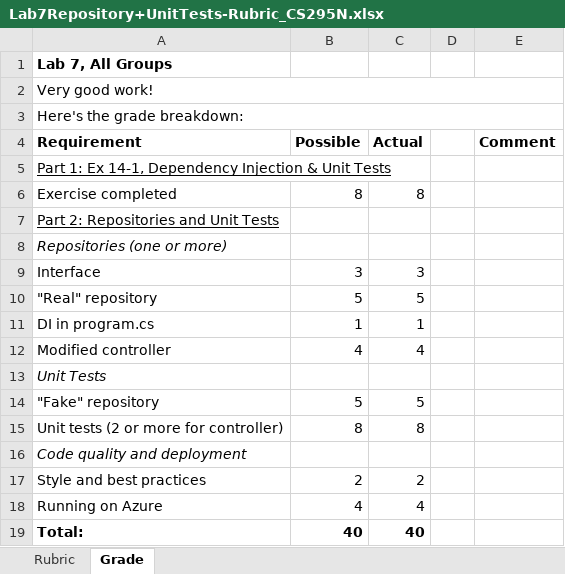
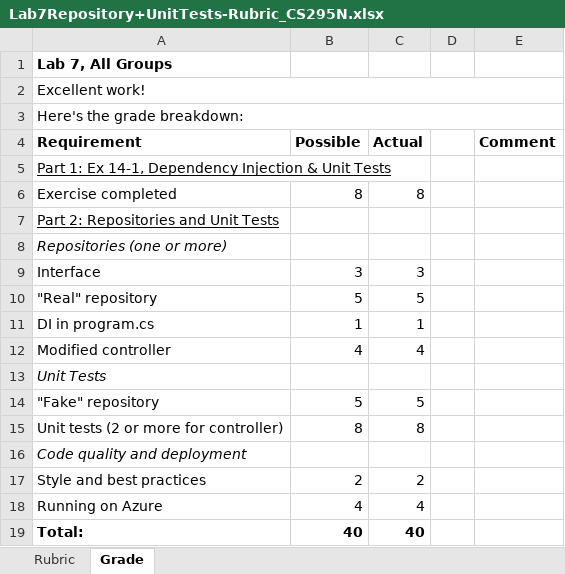
Before and after one commit to LCC-CIT/CS295N-CourseMaterials, an Excel workbook: Labs/Lab07/Lab7Repository+UnitTests-Rubric_CS295N.xlsx, sheet Grade, drawn as a sheet; values as stored, in another font and other column widths than the file's, no borders; the diff names each change by its address in the sheet, - before the commit and + after, or states it on an @@ line.

```diff
--- a/Labs/Lab07/Lab7Repository+UnitTests-Rubric_CS295N.xlsx (sheet Grade)
+++ b/Labs/Lab07/Lab7Repository+UnitTests-Rubric_CS295N.xlsx (sheet Grade)
-A2 (Requirement): Very good work!
+A2 (Requirement): Excellent work!
```
Also changed, not shown: Labs/Lab06/Lab6Rubric_CS295N_2023.xlsx, TermProject/TermProjectProposalRubric_CS295N.xlsx, 1 other file.
